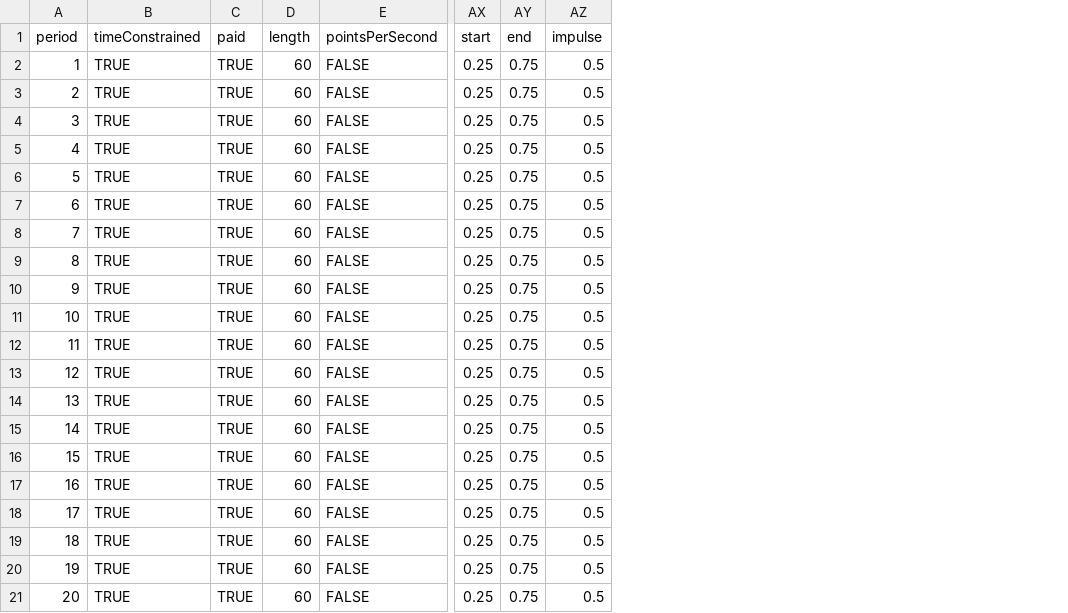
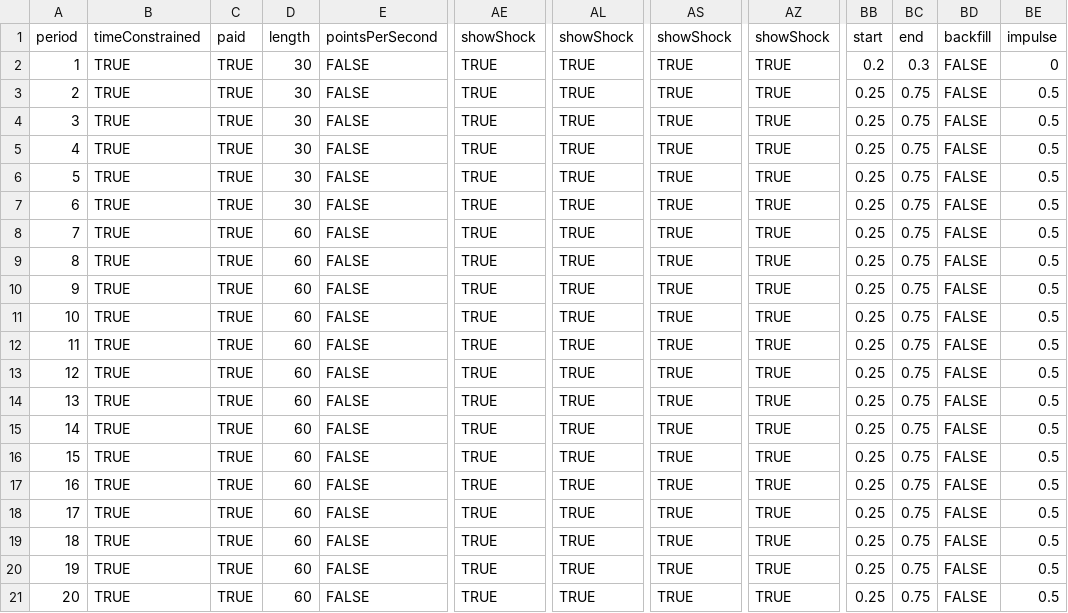
Before and after one commit to Leeps-Lab/ConG, a CSV file: configs/bimatrix-pilot-shockzonetest.csv, drawn as a sheet; only a part is shown, gaps mark what is left out; addresses are those after the commit; the diff names each change by its address in the sheet, - before the commit and + after, or states it on an @@ line.

Commit message:
Shock zones now configurable for each line individually.
Shock zones now appear as a gray area on charts.

Added fillback option for shock zones.

git-svn-id: file:///svn/CONGv2.0/trunk@1476 637b740e-b1db-41bf-a134-2c17f54ac410

```diff
--- a/configs/bimatrix-pilot-shockzonetest.csv
+++ b/configs/bimatrix-pilot-shockzonetest.csv
+column AE, rows 1-21: showShock | TRUE | TRUE | TRUE | TRUE | TRUE | TRUE | TRUE | TRUE | TRUE | TRUE | TRUE | TRUE | TRUE | TRUE | TRUE | TRUE | TRUE | TRUE | TRUE | TRUE
+column AL, rows 1-21: showShock | TRUE | TRUE | TRUE | TRUE | TRUE | TRUE | TRUE | TRUE | TRUE | TRUE | TRUE | TRUE | TRUE | TRUE | TRUE | TRUE | TRUE | TRUE | TRUE | TRUE
+column AS, rows 1-21: showShock | TRUE | TRUE | TRUE | TRUE | TRUE | TRUE | TRUE | TRUE | TRUE | TRUE | TRUE | TRUE | TRUE | TRUE | TRUE | TRUE | TRUE | TRUE | TRUE | TRUE
+column AZ, rows 1-21: showShock | TRUE | TRUE | TRUE | TRUE | TRUE | TRUE | TRUE | TRUE | TRUE | TRUE | TRUE | TRUE | TRUE | TRUE | TRUE | TRUE | TRUE | TRUE | TRUE | TRUE
+column BD, rows 1-21: backfill | FALSE | FALSE | FALSE | FALSE | FALSE | FALSE | FALSE | FALSE | FALSE | FALSE | FALSE | FALSE | FALSE | FALSE | FALSE | FALSE | FALSE | FALSE | FALSE | FALSE
-D2:D7: 60
+D2:D7: 30
-BB2: 0.25
+BB2: 0.2
-BC2: 0.75
+BC2: 0.3
-BE2: 0.5
+BE2: 0
```
Also changed, not shown: 5 other files.
